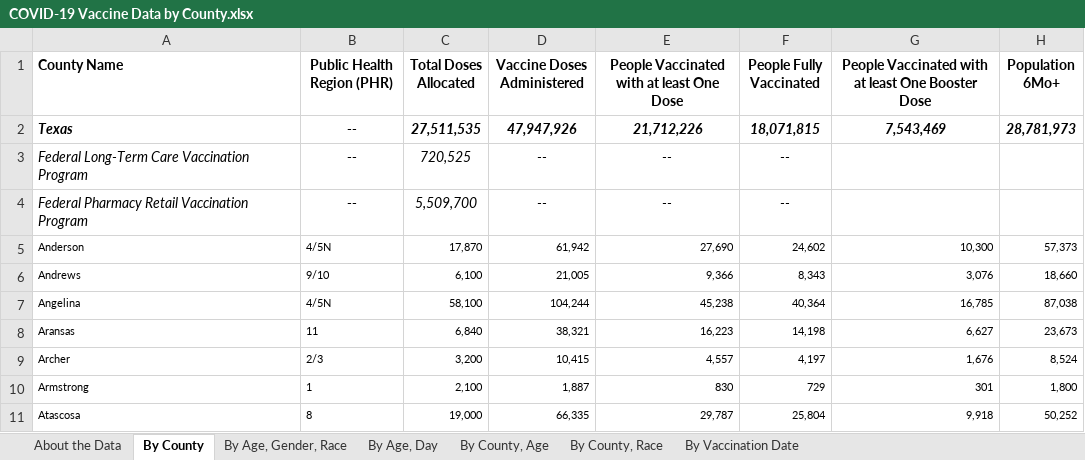
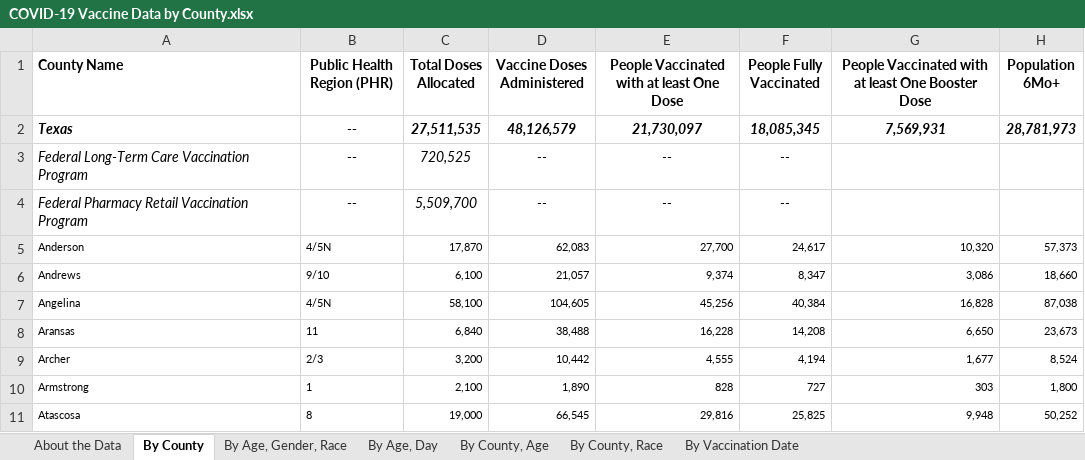
Before and after one commit to Dotdash-Data-Journalism/2021_2022_VWH_covid_worst_10th_percentile, an Excel workbook: data/COVID-19 Vaccine Data by County.xlsx, sheet By County, drawn as a sheet; only a part is shown; values as stored, in another font and other column widths than the file's, no borders; the diff covers the shown part only; the diff names each change by its address in the sheet, - before the commit and + after, or states it on an @@ line.

```diff
--- a/data/COVID-19 Vaccine Data by County.xlsx (sheet By County)
+++ b/data/COVID-19 Vaccine Data by County.xlsx (sheet By County)
-D2 (Vaccine Doses Administered): 47,947,926
+D2 (Vaccine Doses Administered): 48,126,579
-E2: 21,712,226
+E2: 21,730,097
-F2 (People Fully Vaccinated): 18,071,815
+F2 (People Fully Vaccinated): 18,085,345
-G2: 7,543,469
+G2: 7,569,931
-D5 (Vaccine Doses Administered): 61,942
+D5 (Vaccine Doses Administered): 62,083
-E5: 27,690
+E5: 27,700
-F5 (People Fully Vaccinated): 24,602
+F5 (People Fully Vaccinated): 24,617
-G5: 10,300
+G5: 10,320
-D6 (Vaccine Doses Administered): 21,005
+D6 (Vaccine Doses Administered): 21,057
-E6: 9,366
+E6: 9,374
-F6 (People Fully Vaccinated): 8,343
+F6 (People Fully Vaccinated): 8,347
-G6: 3,076
+G6: 3,086
-D7 (Vaccine Doses Administered): 104,244
+D7 (Vaccine Doses Administered): 104,605
-E7: 45,238
+E7: 45,256
-F7 (People Fully Vaccinated): 40,364
+F7 (People Fully Vaccinated): 40,384
-G7: 16,785
+G7: 16,828
-D8 (Vaccine Doses Administered): 38,321
+D8 (Vaccine Doses Administered): 38,488
-E8: 16,223
+E8: 16,228
-F8 (People Fully Vaccinated): 14,198
+F8 (People Fully Vaccinated): 14,208
-G8: 6,627
+G8: 6,650
-D9 (Vaccine Doses Administered): 10,415
+D9 (Vaccine Doses Administered): 10,442
-E9: 4,557
+E9: 4,555
-F9 (People Fully Vaccinated): 4,197
+F9 (People Fully Vaccinated): 4,194
-G9: 1,676
+G9: 1,677
-D10 (Vaccine Doses Administered): 1,887
+D10 (Vaccine Doses Administered): 1,890
-E10: 830
+E10: 828
-F10 (People Fully Vaccinated): 729
+F10 (People Fully Vaccinated): 727
-G10: 301
+G10: 303
-D11 (Vaccine Doses Administered): 66,335
+D11 (Vaccine Doses Administered): 66,545
-E11: 29,787
+E11: 29,816
-F11 (People Fully Vaccinated): 25,804
+F11 (People Fully Vaccinated): 25,825
-G11: 9,918
+G11: 9,948
```
Also changed, not shown: 1 added row and 919 edited cells elsewhere in this sheet, sheet By County, Age, sheet By County, Race, sheet By Age, Day, sheet By Vaccination Date, sheet By Age, Gender, Race, sheet About the Data, 1 other file.
